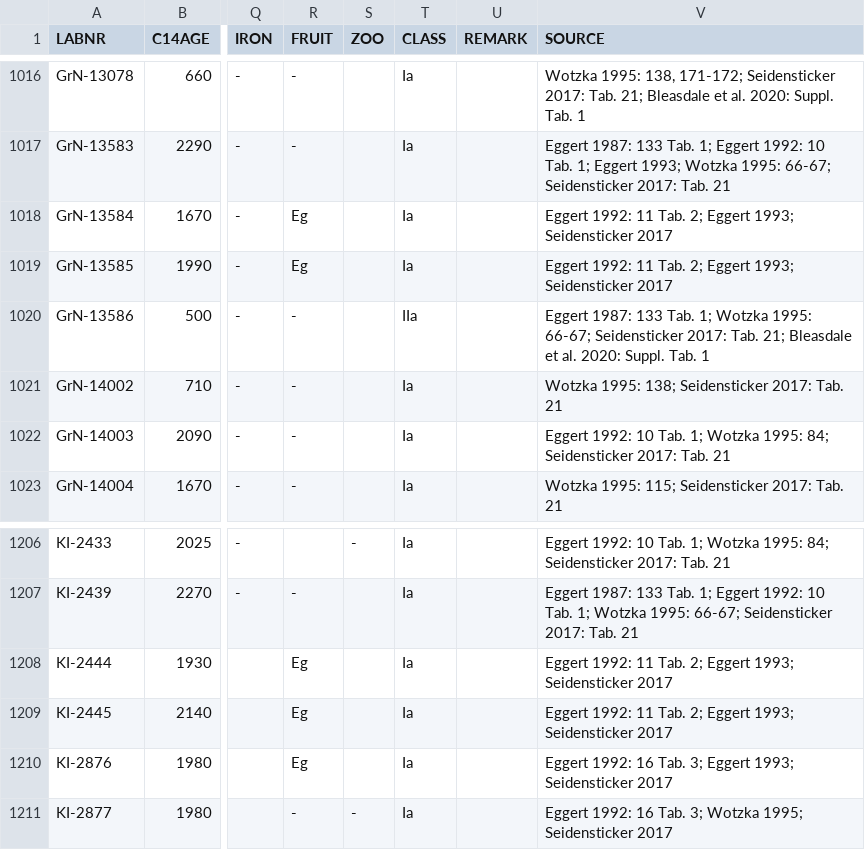
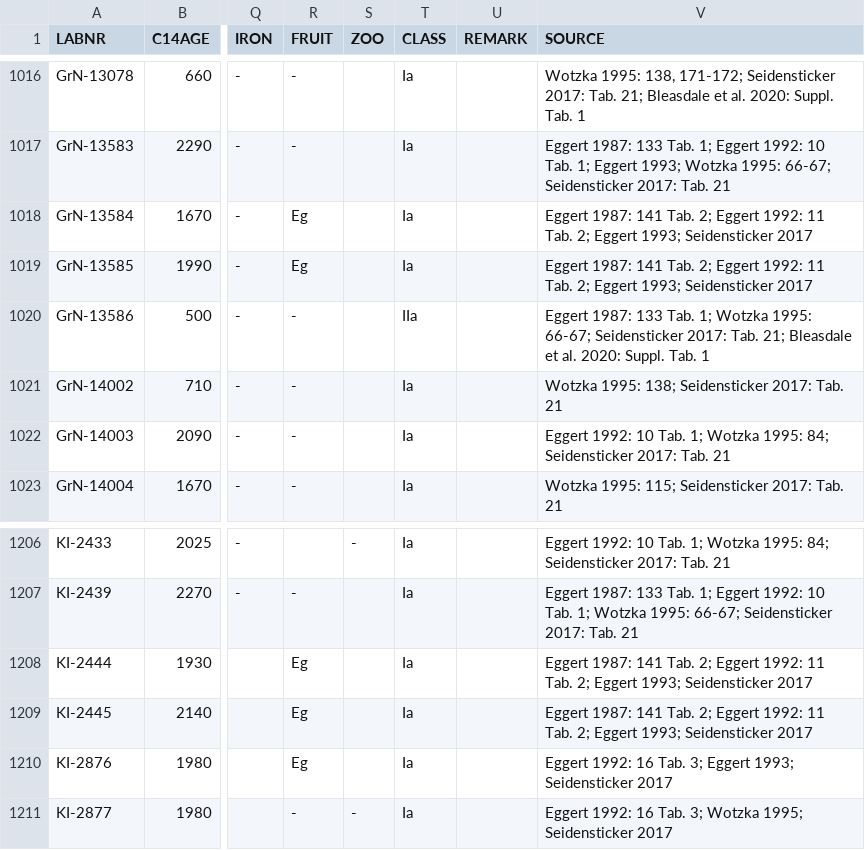
Before and after one commit to dirkseidensticker/aDRAC, a CSV file: aDRAC.csv, drawn as a sheet; only a part is shown, gaps mark what is left out; the diff names each change by its address in the sheet, - before the commit and + after, or states it on an @@ line.

Commit message:
updated source for Maluba dates

```diff
--- a/aDRAC.csv
+++ b/aDRAC.csv
-V1018:V1019 (SOURCE): Eggert 1992: 11…
+V1018:V1019 (SOURCE): Eggert 1987: 141 Tab. 2; Eggert 1992: 11…
-V1208:V1209 (SOURCE): Eggert 1992: 11…
+V1208:V1209 (SOURCE): Eggert 1987: 141 Tab. 2; Eggert 1992: 11…
```
